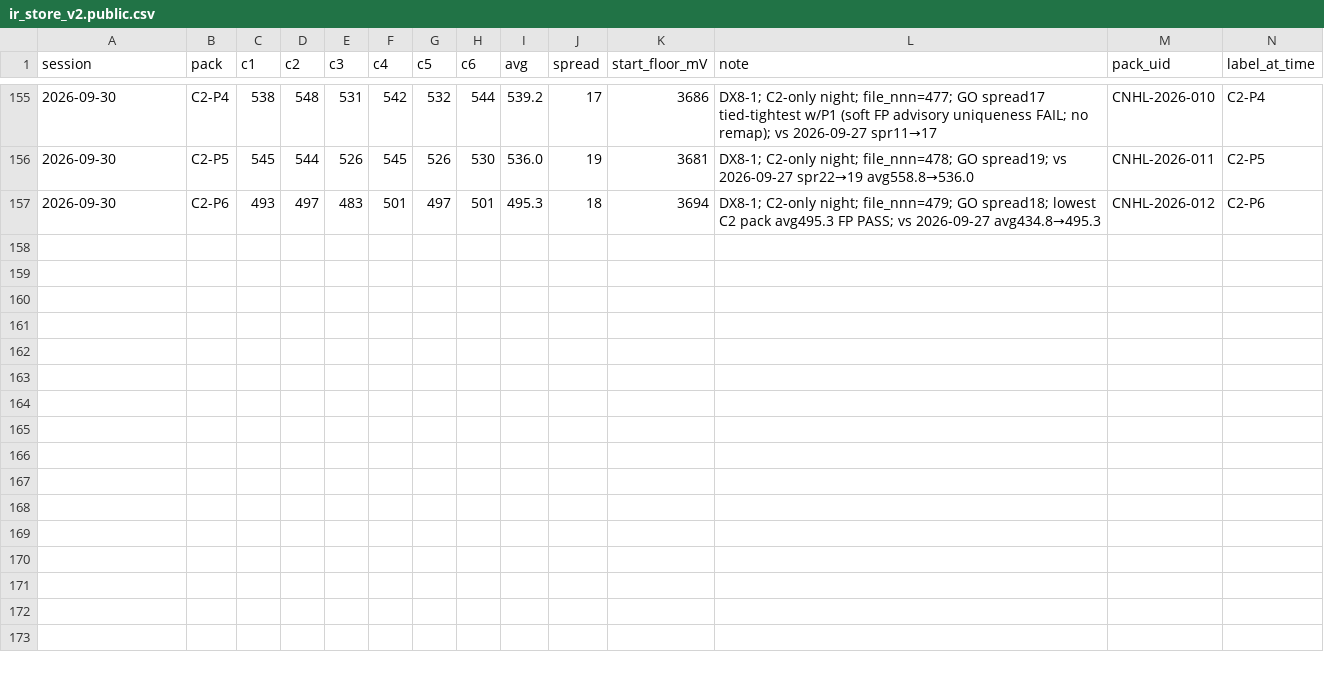
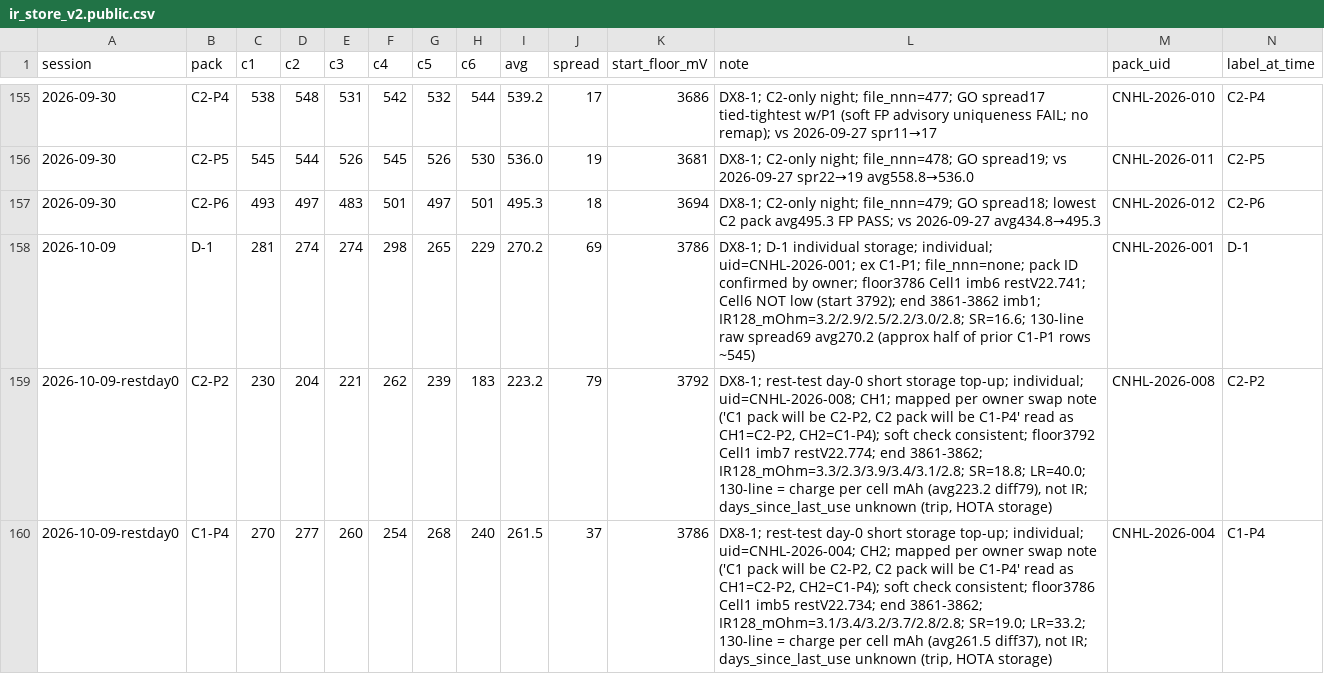
Before and after one commit to crpearson/site, a CSV file: data/v2/ir_store_v2.public.csv, drawn as a sheet; only a part is shown, gaps mark what is left out; rows hold the shown columns only; the diff names each change by its address in the sheet, - before the commit and + after, or states it on an @@ line.

```diff
--- a/data/v2/ir_store_v2.public.csv
+++ b/data/v2/ir_store_v2.public.csv
+row 158: 2026-10-09 | D-1 | 281 | 274 | 274 | 298 | 265 | 229 | 270.2 | 69 | 3786 | DX8-1; D-1 individual storage; individual; uid=CNHL-2026-001; ex C1-P1; file_nnn=none; pack ID confirmed by owner; floor3786 Cell1 imb6 restV22.741; Cell6 NOT low (start 3792); end 3861-3862 imb1; IR128_mOhm=3.2/2.9/2.5/2.2/3.0/2.8; SR=16.6; 130-line raw spread69 avg270.2 (approx half of prior C1-P1 rows ~545) | CNHL-2026-001 | D-1
+row 159: 2026-10-09-restday0 | C2-P2 | 230 | 204 | 221 | 262 | 239 | 183 | 223.2 | 79 | 3792 | DX8-1; rest-test day-0 short storage top-up; individual; uid=CNHL-2026-008; CH1; mapped per owner swap note ('C1 pack will be C2-P2, C2 pack will be C1-P4' read as CH1=C2-P2, CH2=C1-P4); soft check consistent; floor3792 Cell1 imb7 restV22.774; end 3861-3862; IR128_mOhm=3.3/2.3/3.9/3.4/3.1/2.8; SR=18.8; LR=40.0; 130-line = charge per cell mAh (avg223.2 diff79), not IR; days_since_last_use unknown (trip, HOTA storage) | CNHL-2026-008 | C2-P2
+row 160: 2026-10-09-restday0 | C1-P4 | 270 | 277 | 260 | 254 | 268 | 240 | 261.5 | 37 | 3786 | DX8-1; rest-test day-0 short storage top-up; individual; uid=CNHL-2026-004; CH2; mapped per owner swap note ('C1 pack will be C2-P2, C2 pack will be C1-P4' read as CH1=C2-P2, CH2=C1-P4); soft check consistent; floor3786 Cell1 imb5 restV22.734; end 3861-3862; IR128_mOhm=3.1/3.4/3.2/3.7/2.8/2.8; SR=19.0; LR=33.2; 130-line = charge per cell mAh (avg261.5 diff37), not IR; days_since_last_use unknown (trip, HOTA storage) | CNHL-2026-004 | C1-P4
```
Also changed, not shown: data/v2/pack_events.csv, data/v2/packs.csv, 41 other files.
